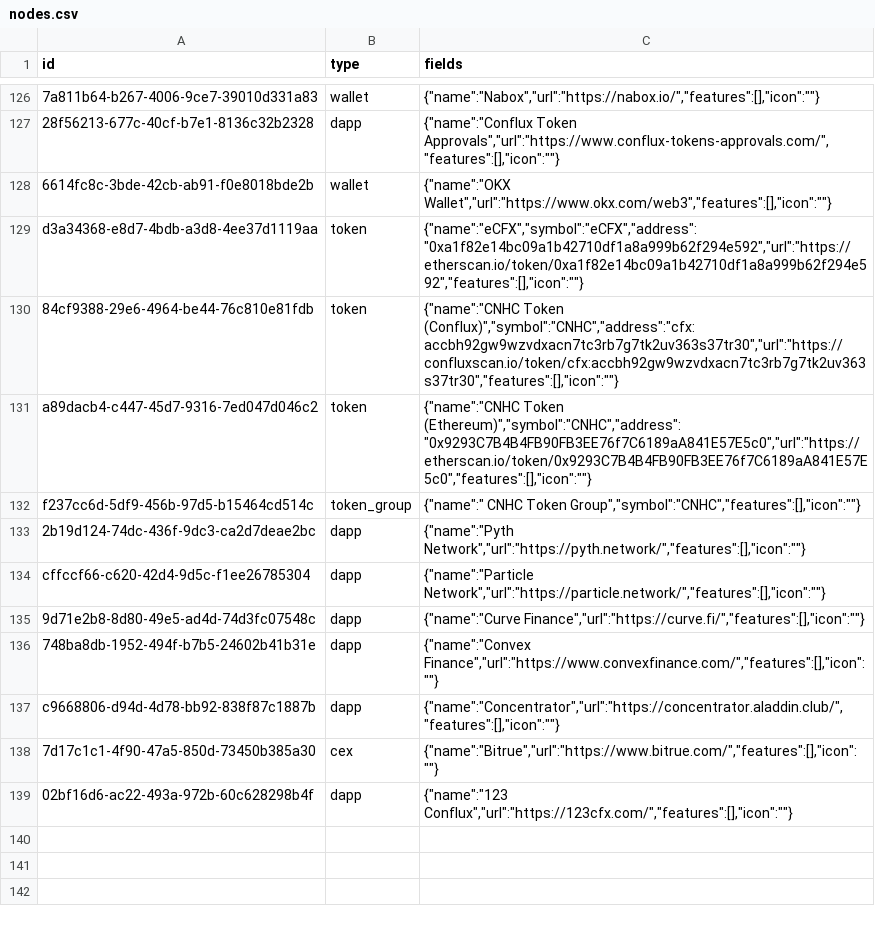
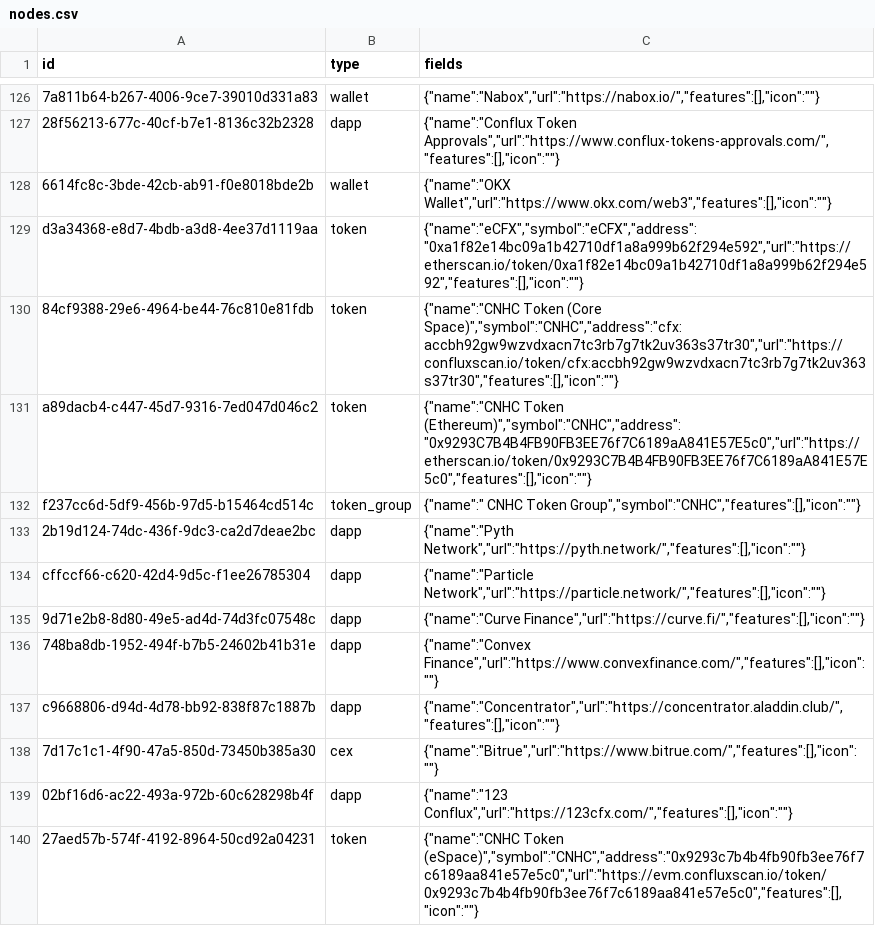
Before and after one commit to simulacrumb-glm/treegraph-graph, a CSV file: poc/nodes.csv, drawn as a sheet; only a part is shown, gaps mark what is left out; the diff names each change by its address in the sheet, - before the commit and + after, or states it on an @@ line.

```diff
--- a/poc/nodes.csv
+++ b/poc/nodes.csv
-C130 (fields): {"name":"CNHC Token (Conflux)","symbol":"CNHC","address":"cfx:accbh92gw9wzvdxacn7tc3rb7g7tk2uv363s37tr30","url":"https://confluxscan.io/token/cfx:accbh92gw9wzvdxacn7tc3rb7g7tk2uv363s37tr30","features":[],"icon":""}
+C130 (fields): {"name":"CNHC Token (Core Space)","symbol":"CNHC","address":"cfx:accbh92gw9wzvdxacn7tc3rb7g7tk2uv363s37tr30","url":"https://confluxscan.io/token/cfx:accbh92gw9wzvdxacn7tc3rb7g7tk2uv363s37tr30","features":[],"icon":""}
+row 140: 27aed57b-574f-4192-8964-50cd92a04231 | token | {"name":"CNHC Token (eSpace)","symbol":"CNHC","address":"0x9293c7b4b4fb90fb3ee76f7c6189aa841e57e5c0","url":"https://evm.confluxscan.io/token/0x9293c7b4b4fb90fb3ee76f7c6189aa841e57e5c0","features":[],"icon":""}
```
Also changed, not shown: poc/links.csv, 2 other files.
